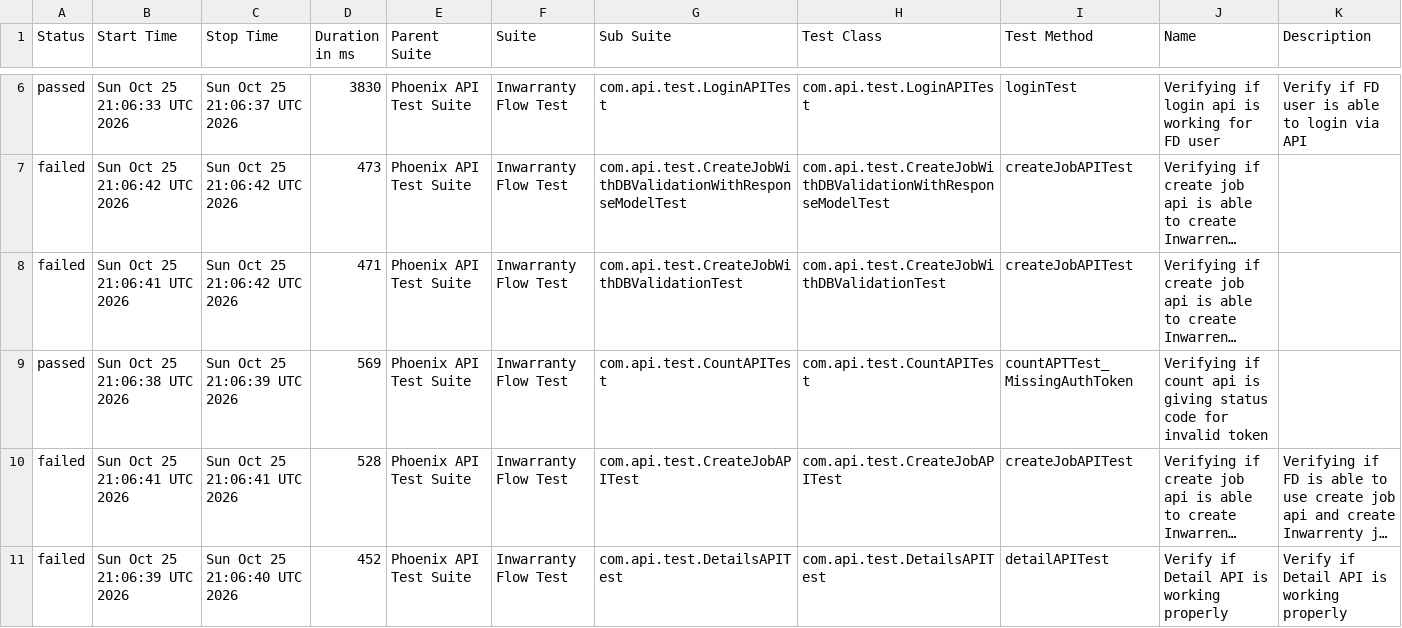
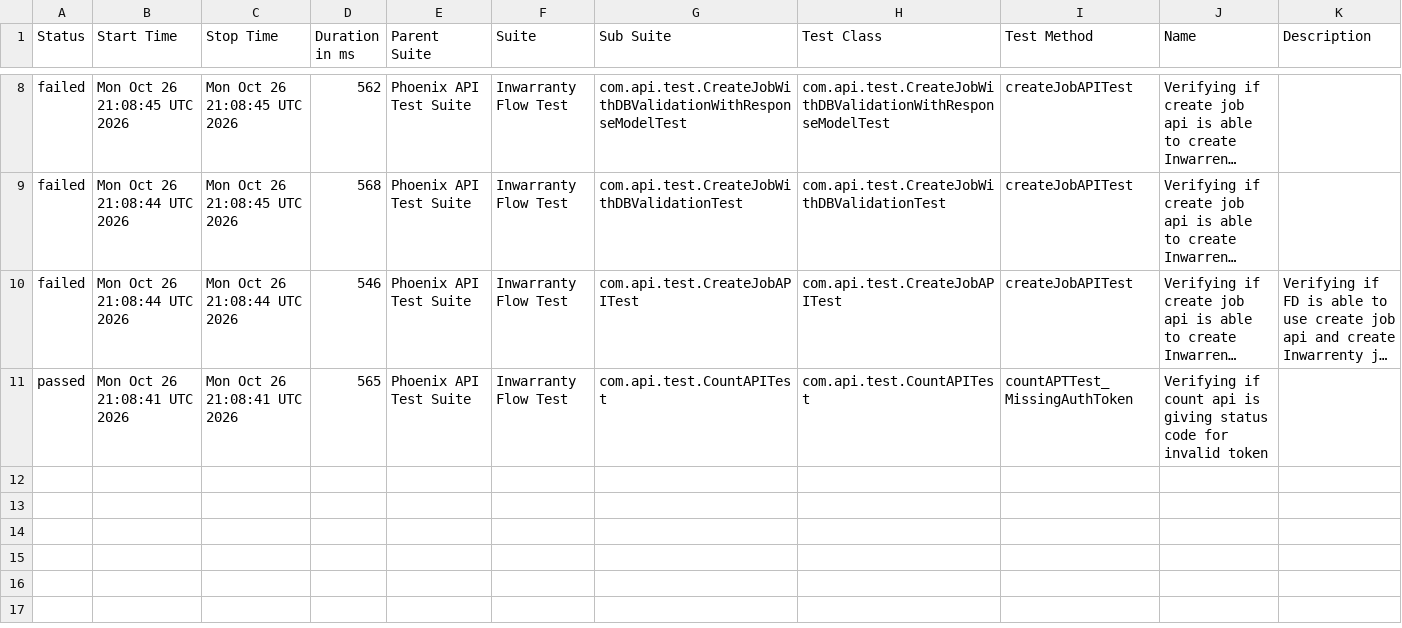
Before and after one commit to manasi7830/PhoneixTestAutomationFramework, a CSV file: data/suites.csv, drawn as a sheet; only a part is shown, gaps mark what is left out; long unchanged cells end in …; removed rows and columns are numbered as before the commit, all else as after; the diff covers the shown part only; the diff names each change by its address in the sheet, - before the commit and + after, or states it on an @@ line.

```diff
--- a/data/suites.csv
+++ b/data/suites.csv
-row 6: passed | Sun Oct 25 21:06:33 UTC 2026 | Sun Oct 25 21:06:37 UTC 2026 | 3830 | Phoenix API Test Suite | Inwarranty Flow Test | com.api.test.LoginAPITest | com.api.test.LoginAPITest | loginTest | Verifying if login api is working for FD user | Verify if FD user is able to login via API
-B8 (Start Time): Sun Oct 25 21:06:42 UTC 2026
+B8 (Start Time): Mon Oct 26 21:08:45 UTC 2026
-C8:C9 (Stop Time): Sun Oct 25 21:06:42 UTC 2026
+C8:C9 (Stop Time): Mon Oct 26 21:08:45 UTC 2026
-D8 (Duration in ms): 473
+D8 (Duration in ms): 562
-B9 (Start Time): Sun Oct 25 21:06:41 UTC 2026
+B9 (Start Time): Mon Oct 26 21:08:44 UTC 2026
-D9 (Duration in ms): 471
+D9 (Duration in ms): 568
-row 9: passed | Sun Oct 25 21:06:38 UTC 2026 | Sun Oct 25 21:06:39 UTC 2026 | 569 | Phoenix API Test Suite | Inwarranty Flow Test | com.api.test.CountAPITest | com.api.test.CountAPITest | countAPTTest_MissingAuthToken | Verifying if count api is giving status code for invalid token
-B10 (Start Time): Sun Oct 25 21:06:41 UTC 2026
+B10 (Start Time): Mon Oct 26 21:08:44 UTC 2026
-C10 (Stop Time): Sun Oct 25 21:06:41 UTC 2026
+C10 (Stop Time): Mon Oct 26 21:08:44 UTC 2026
-D10 (Duration in ms): 528
+D10 (Duration in ms): 546
-row 11: failed | Sun Oct 25 21:06:39 UTC 2026 | Sun Oct 25 21:06:40 UTC 2026 | 452 | Phoenix API Test Suite | Inwarranty Flow Test | com.api.test.DetailsAPITest | com.api.test.DetailsAPITest | detailAPITest | Verify if Detail API is working properly | Verify if Detail API is working properly
+row 11: passed | Mon Oct 26 21:08:41 UTC 2026 | Mon Oct 26 21:08:41 UTC 2026 | 565 | Phoenix API Test Suite | Inwarranty Flow Test | com.api.test.CountAPITest | com.api.test.CountAPITest | countAPTTest_MissingAuthToken | Verifying if count api is giving status code for invalid token
```
Also changed, not shown: 3 added rows, 1 removed row and 9 edited cells elsewhere in this file, data/behaviors.csv, 58 other files.
